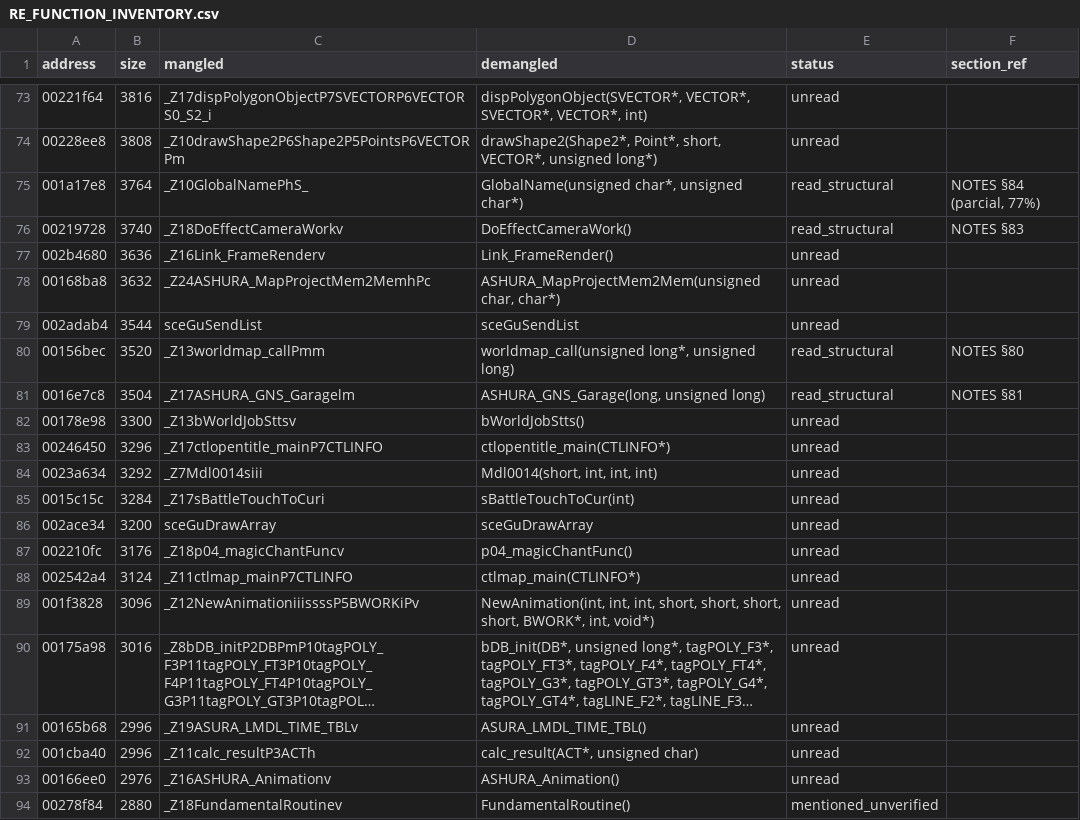
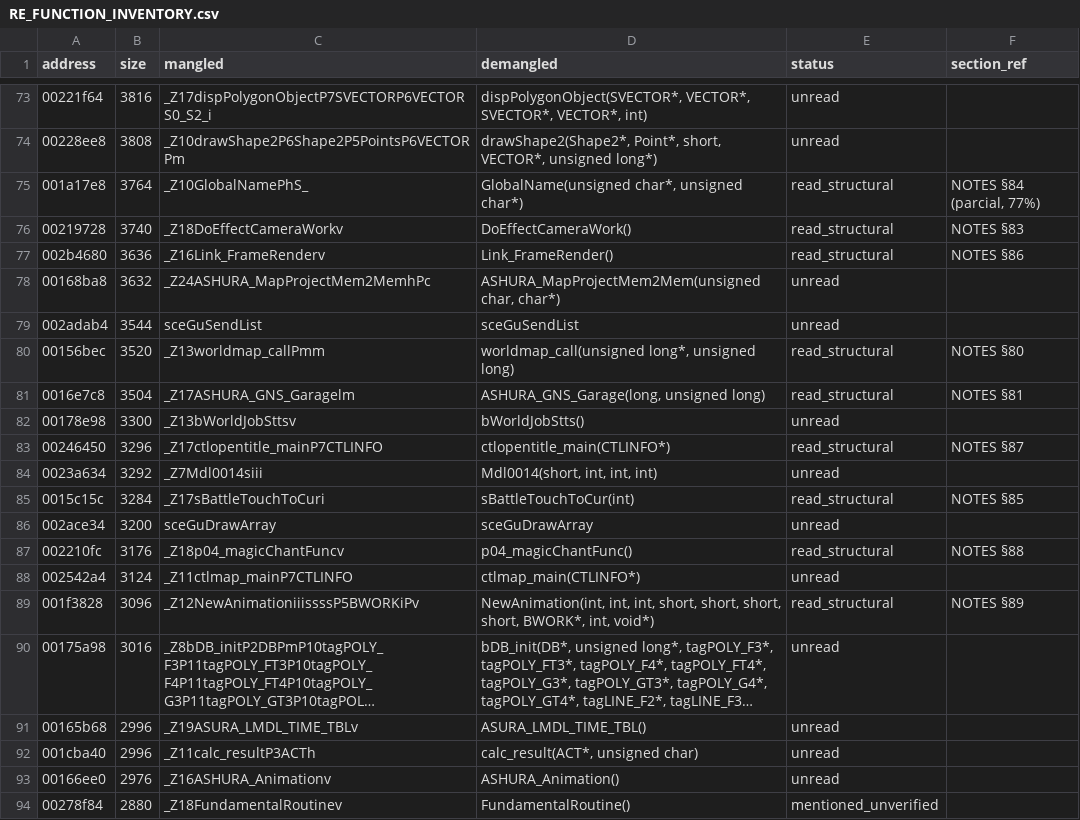
Before and after one commit to c1c3ru/fft_craft, a CSV file: FFT_Android_Mod/docs/RE_FUNCTION_INVENTORY.csv, drawn as a sheet; only a part is shown, gaps mark what is left out; long unchanged cells end in …; the diff names each change by its address in the sheet, - before the commit and + after, or states it on an @@ line.

```diff
--- a/FFT_Android_Mod/docs/RE_FUNCTION_INVENTORY.csv
+++ b/FFT_Android_Mod/docs/RE_FUNCTION_INVENTORY.csv
-E77 (status): unread
+E77 (status): read_structural
-F77 (section_ref): (empty)
+F77 (section_ref): NOTES §86
-E83 (status): unread
+E83 (status): read_structural
-F83 (section_ref): (empty)
+F83 (section_ref): NOTES §87
-E85 (status): unread
+E85 (status): read_structural
-F85 (section_ref): (empty)
+F85 (section_ref): NOTES §85
-E87 (status): unread
+E87 (status): read_structural
-F87 (section_ref): (empty)
+F87 (section_ref): NOTES §88
-E89 (status): unread
+E89 (status): read_structural
-F89 (section_ref): (empty)
+F89 (section_ref): NOTES §89
```
Also changed, not shown: 1 other file.
